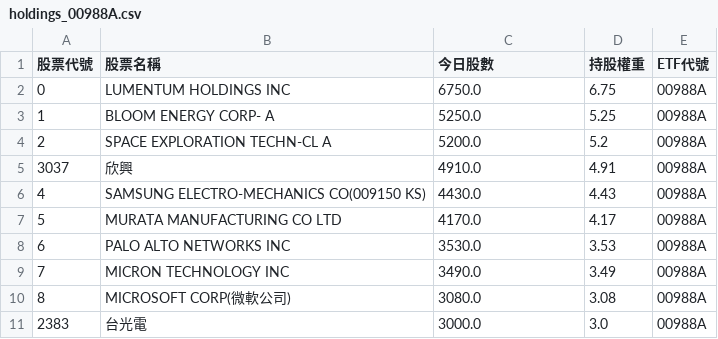
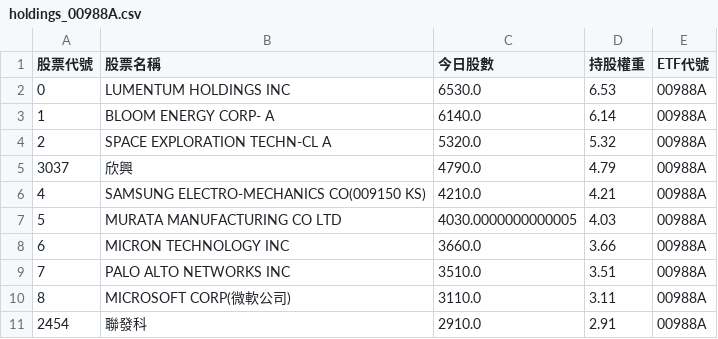
Before and after one commit to caesar263/my-etf-tracker, a CSV file: holdings_00988A.csv, drawn as a sheet.

```diff
--- a/holdings_00988A.csv
+++ b/holdings_00988A.csv
@@ -1,11 +1,11 @@
 股票代號,股票名稱,今日股數,持股權重,ETF代號
-0,LUMENTUM HOLDINGS INC,6750.0,6.75,00988A
-1,BLOOM ENERGY CORP- A,5250.0,5.25,00988A
-2,SPACE EXPLORATION TECHN-CL A,5200.0,5.2,00988A
-3037,欣興,4910.0,4.91,00988A
-4,SAMSUNG ELECTRO-MECHANICS CO(009150 KS),4430.0,4.43,00988A
-5,MURATA MANUFACTURING CO LTD,4170.0,4.17,00988A
-6,PALO ALTO NETWORKS INC,3530.0,3.53,00988A
-7,MICRON TECHNOLOGY INC,3490.0,3.49,00988A
-8,MICROSOFT CORP(微軟公司),3080.0,3.08,00988A
-2383,台光電,3000.0,3.0,00988A
+0,LUMENTUM HOLDINGS INC,6530.0,6.53,00988A
+1,BLOOM ENERGY CORP- A,6140.0,6.14,00988A
+2,SPACE EXPLORATION TECHN-CL A,5320.0,5.32,00988A
+3037,欣興,4790.0,4.79,00988A
+4,SAMSUNG ELECTRO-MECHANICS CO(009150 KS),4210.0,4.21,00988A
+5,MURATA MANUFACTURING CO LTD,4030.0000000000005,4.03,00988A
+6,MICRON TECHNOLOGY INC,3660.0,3.66,00988A
+7,PALO ALTO NETWORKS INC,3510.0,3.51,00988A
+8,MICROSOFT CORP(微軟公司),3110.0,3.11,00988A
+2454,聯發科,2910.0,2.91,00988A
```
Also changed, not shown: final_analysis.csv, holdings_00992A.csv, 14 other files.
